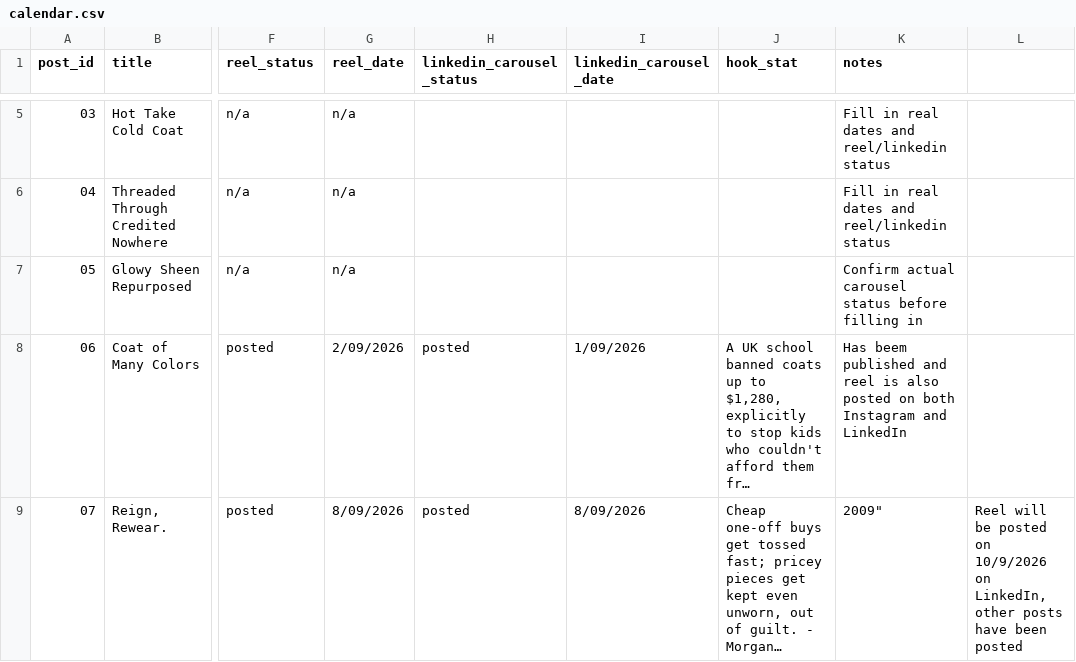
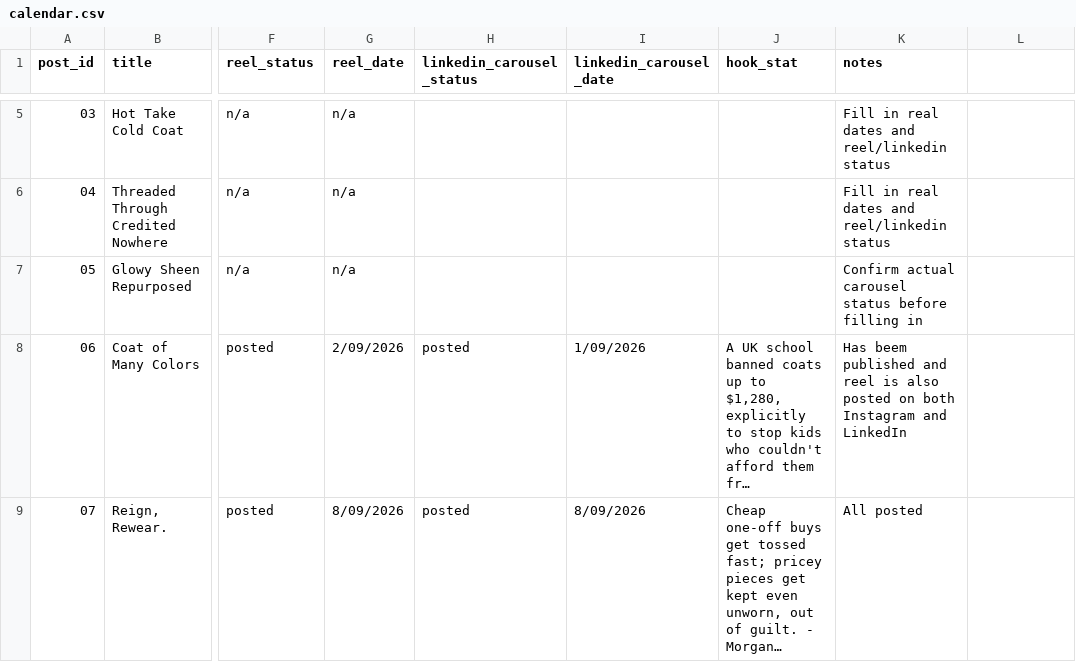
Before and after one commit to juvinciariadi/data-worn-thin.-, a CSV file: content/calendar.csv, drawn as a sheet; only a part is shown, gaps mark what is left out; long unchanged cells end in …; the diff covers the shown part only; the diff names each change by its address in the sheet, - before the commit and + after, or states it on an @@ line.

```diff
--- a/content/calendar.csv
+++ b/content/calendar.csv
-K9 (notes): 2009"
+K9 (notes): All posted
-L9: Reel will be posted on 10/9/2026 on LinkedIn, other posts have been posted
+L9: (empty)
```
Also changed, not shown: 1 added row elsewhere in this file.
